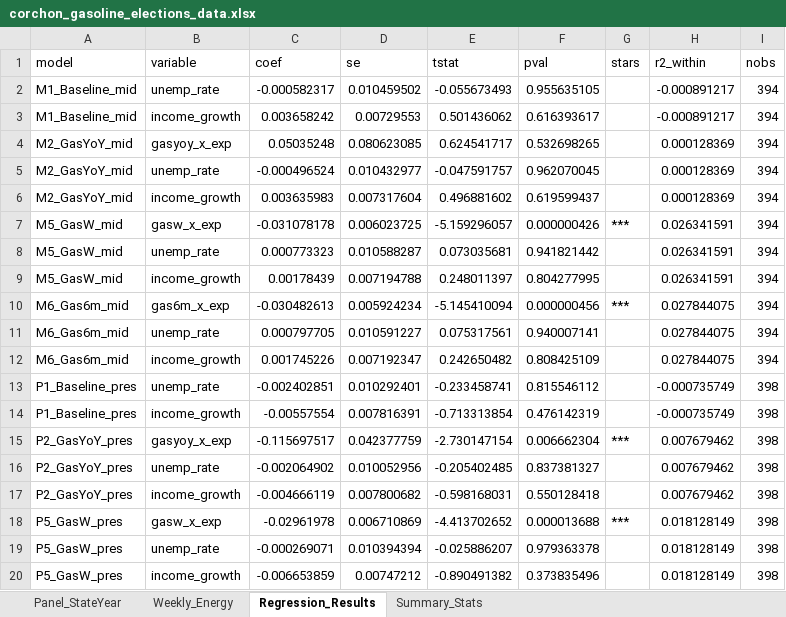
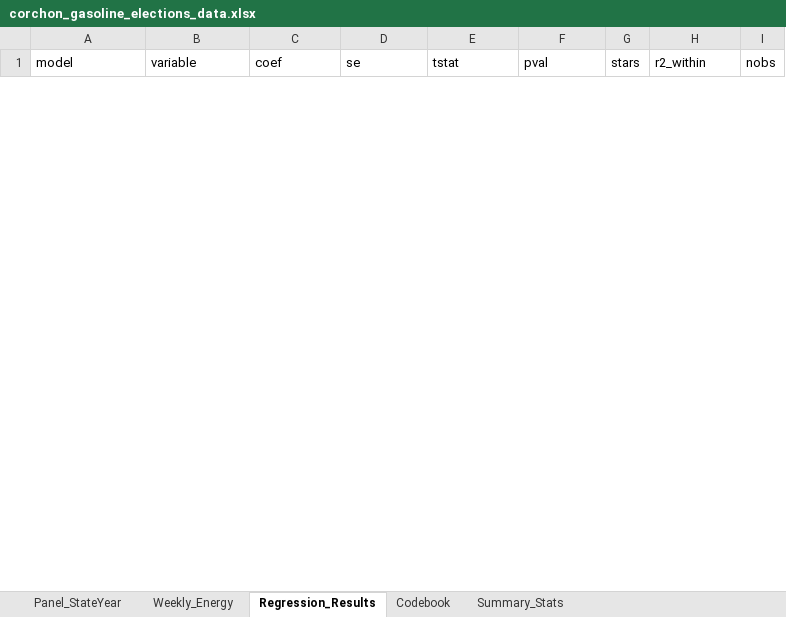
Before and after one commit to alejandrocorchonfranco/gasoline-price-shocks, an Excel workbook: output/corchon_gasoline_elections_data.xlsx, sheet Regression_Results, drawn as a sheet; only a part is shown; values as stored, in another font and other column widths than the file's, no borders; removed rows and columns are numbered as before the commit, all else as after; the diff covers the shown part only; the diff names each change by its address in the sheet, - before the commit and + after, or states it on an @@ line.

```diff
--- a/output/corchon_gasoline_elections_data.xlsx (sheet Regression_Results)
+++ b/output/corchon_gasoline_elections_data.xlsx (sheet Regression_Results)
+sheet tab: Codebook
-row 2: M1_Baseline_mid | unemp_rate | -0.000582317 | 0.010459502 | -0.055673493 | 0.955635105 |  | -0.000891217 | 394
-row 3: M1_Baseline_mid | income_growth | 0.003658242 | 0.00729553 | 0.501436062 | 0.616393617 |  | -0.000891217 | 394
-row 4: M2_GasYoY_mid | gasyoy_x_exp | 0.05035248 | 0.080623085 | 0.624541717 | 0.532698265 |  | 0.000128369 | 394
-row 5: M2_GasYoY_mid | unemp_rate | -0.000496524 | 0.010432977 | -0.047591757 | 0.962070045 |  | 0.000128369 | 394
-row 6: M2_GasYoY_mid | income_growth | 0.003635983 | 0.007317604 | 0.496881602 | 0.619599437 |  | 0.000128369 | 394
-row 7: M5_GasW_mid | gasw_x_exp | -0.031078178 | 0.006023725 | -5.159296057 | 0.000000426 | *** | 0.026341591 | 394
-row 8: M5_GasW_mid | unemp_rate | 0.000773323 | 0.010588287 | 0.073035681 | 0.941821442 |  | 0.026341591 | 394
-row 9: M5_GasW_mid | income_growth | 0.00178439 | 0.007194788 | 0.248011397 | 0.804277995 |  | 0.026341591 | 394
-row 10: M6_Gas6m_mid | gas6m_x_exp | -0.030482613 | 0.005924234 | -5.145410094 | 0.000000456 | *** | 0.027844075 | 394
-row 11: M6_Gas6m_mid | unemp_rate | 0.000797705 | 0.010591227 | 0.075317561 | 0.940007141 |  | 0.027844075 | 394
-row 12: M6_Gas6m_mid | income_growth | 0.001745226 | 0.007192347 | 0.242650482 | 0.808425109 |  | 0.027844075 | 394
-row 13: P1_Baseline_pres | unemp_rate | -0.002402851 | 0.010292401 | -0.233458741 | 0.815546112 |  | -0.000735749 | 398
-row 14: P1_Baseline_pres | income_growth | -0.00557554 | 0.007816391 | -0.713313854 | 0.476142319 |  | -0.000735749 | 398
-row 15: P2_GasYoY_pres | gasyoy_x_exp | -0.115697517 | 0.042377759 | -2.730147154 | 0.006662304 | *** | 0.007679462 | 398
-row 16: P2_GasYoY_pres | unemp_rate | -0.002064902 | 0.010052956 | -0.205402485 | 0.837381327 |  | 0.007679462 | 398
-row 17: P2_GasYoY_pres | income_growth | -0.004666119 | 0.007800682 | -0.598168031 | 0.550128418 |  | 0.007679462 | 398
-row 18: P5_GasW_pres | gasw_x_exp | -0.02961978 | 0.006710869 | -4.413702652 | 0.000013688 | *** | 0.018128149 | 398
-row 19: P5_GasW_pres | unemp_rate | -0.000269071 | 0.010394394 | -0.025886207 | 0.979363378 |  | 0.018128149 | 398
-row 20: P5_GasW_pres | income_growth | -0.006653859 | 0.00747212 | -0.890491382 | 0.373835496 |  | 0.018128149 | 398
```
Also changed, not shown: 31 added rows and 14 removed rows elsewhere in this sheet, sheet Panel_StateYear, sheet Summary_Stats, sheet Weekly_Energy, 15 other files.
